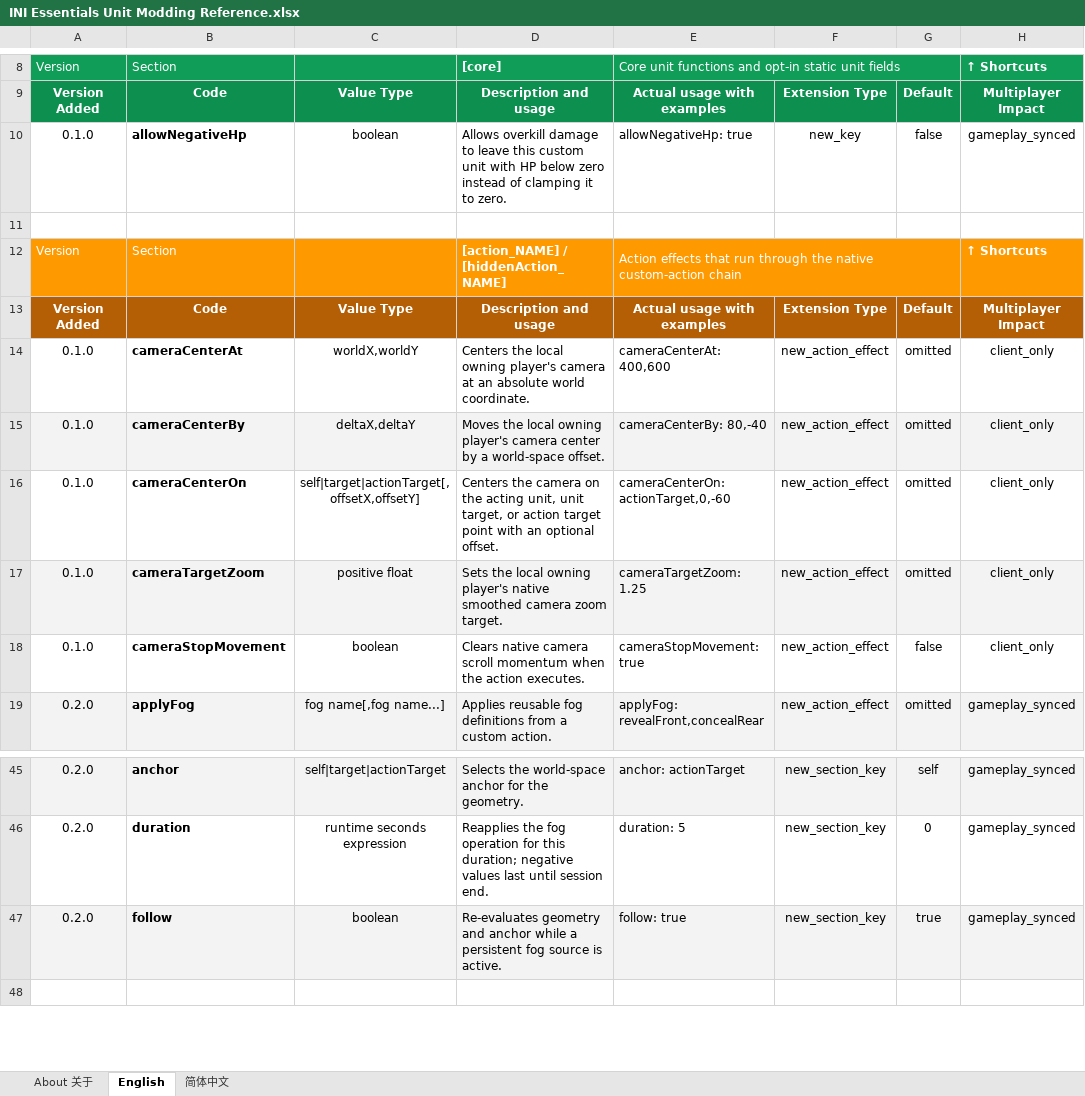
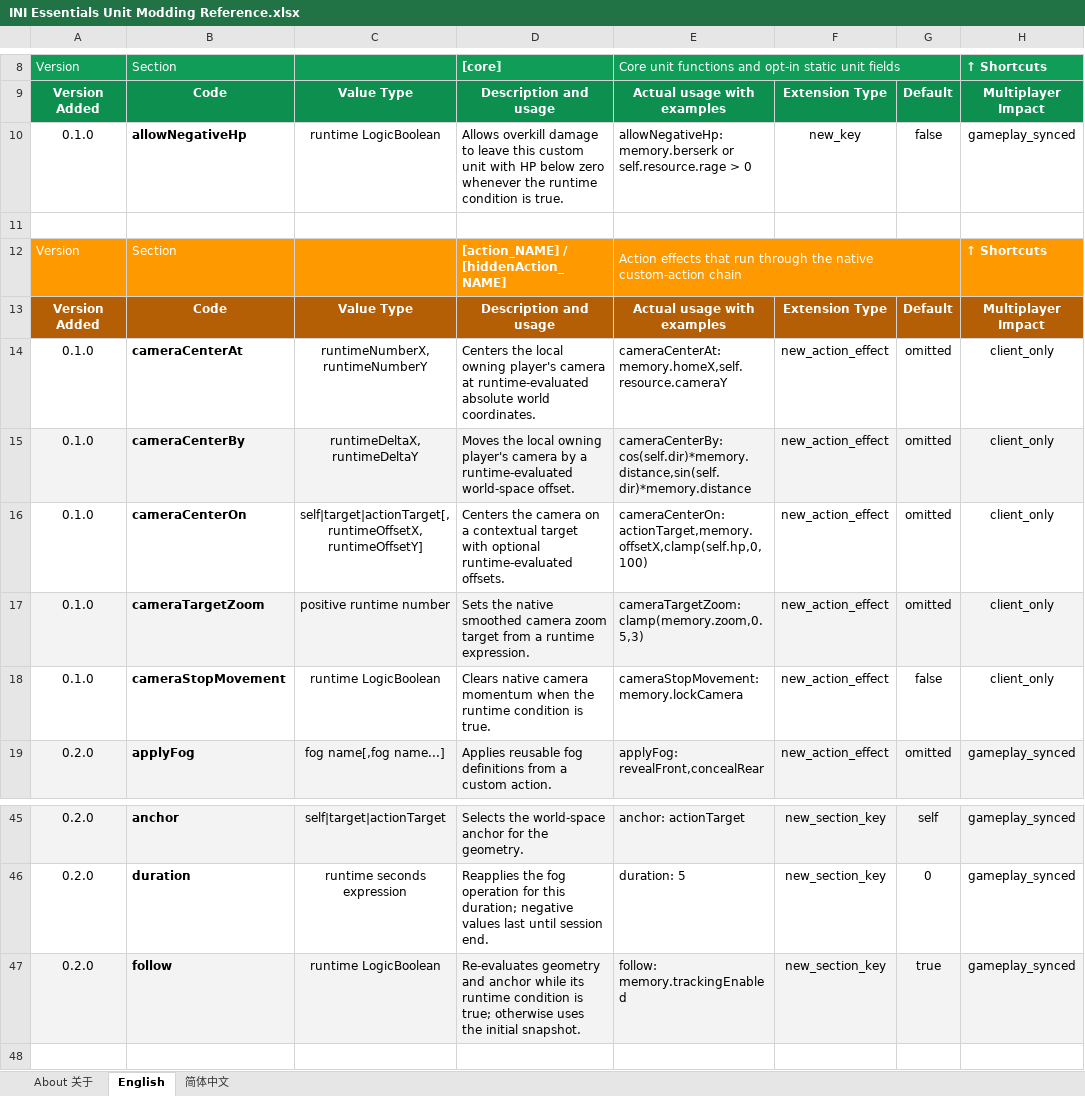
Before and after one commit to DXENDBucket/Rusted-Fabric-Loader, an Excel workbook: official-mods/ini-essentials/docs/INI Essentials Unit Modding Reference.xlsx, sheet English, drawn as a sheet; only a part is shown, gaps mark what is left out; values as stored, in another font and other column widths than the file's, no borders; charts and pictures not drawn; the diff names each change by its address in the sheet, - before the commit and + after, or states it on an @@ line.

Commit message:
Make INI extension values runtime expressions

```diff
--- a/official-mods/ini-essentials/docs/INI Essentials Unit Modding Reference.xlsx (sheet English)
+++ b/official-mods/ini-essentials/docs/INI Essentials Unit Modding Reference.xlsx (sheet English)
-C10: boolean
+C10: runtime LogicBoolean
-D10: …below zero instead of clamping it to zero.
+D10: …below zero whenever the runtime condition is true.
-E10: allowNegativeHp: true
+E10: allowNegativeHp: memory.berserk or self.resource.rage > 0
-C14: worldX,worldY
+C14: runtimeNumberX,runtimeNumberY
-D14: …camera at an absolute world coordinate.
+D14: …camera at runtime-evaluated absolute world coordinates.
-E14: cameraCenterAt: 400,600
+E14: cameraCenterAt: memory.homeX,self.resource.cameraY
-C15: deltaX,deltaY
+C15: runtimeDeltaX,runtimeDeltaY
-D15: …player's camera center by a world-space offset.
+D15: …player's camera by a runtime-evaluated world-space offset.
-E15: cameraCenterBy: 80,-40
+E15: cameraCenterBy: cos(self.dir)*memory.distance,sin(self.dir)*memory.distance
-C16: self|target|actionTarget[,offsetX,offsetY]
+C16: self|target|actionTarget[,runtimeOffsetX,runtimeOffsetY]
-D16: …camera on the acting unit, unit target, or action target point with an optional offset.
+D16: …camera on a contextual target with optional runtime-evaluated offsets.
-E16: cameraCenterOn: actionTarget,0,-60
+E16: cameraCenterOn: actionTarget,memory.offsetX,clamp(self.hp,0,100)
-C17: positive float
+C17: positive runtime number
-D17: Sets the local owning player's native smoothed camera zoom target.
+D17: Sets the native smoothed camera zoom target from a runtime expression.
-E17: cameraTargetZoom: 1.25
+E17: cameraTargetZoom: clamp(memory.zoom,0.5,3)
-C18: boolean
+C18: runtime LogicBoolean
-D18: …native camera scroll momentum when the action executes.
+D18: …native camera momentum when the runtime condition is true.
-E18: cameraStopMovement: true
+E18: cameraStopMovement: memory.lockCamera
-C47: boolean
+C47: runtime LogicBoolean
-D47: …anchor while a persistent fog source is active.
+D47: …anchor while its runtime condition is true; otherwise uses the initial snapshot.
-E47: follow: true
+E47: follow: memory.trackingEnabled
```
Also changed, not shown: sheet 简体中文, charts or pictures, 10 other files.
